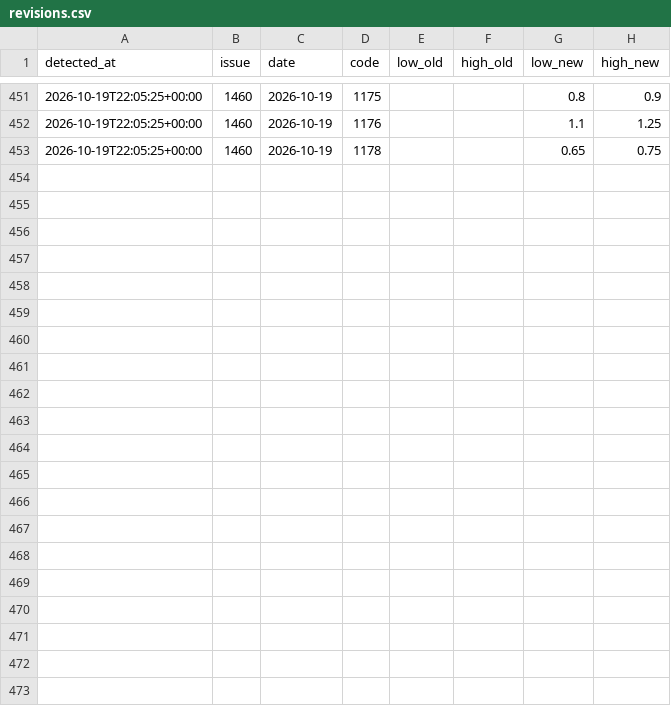
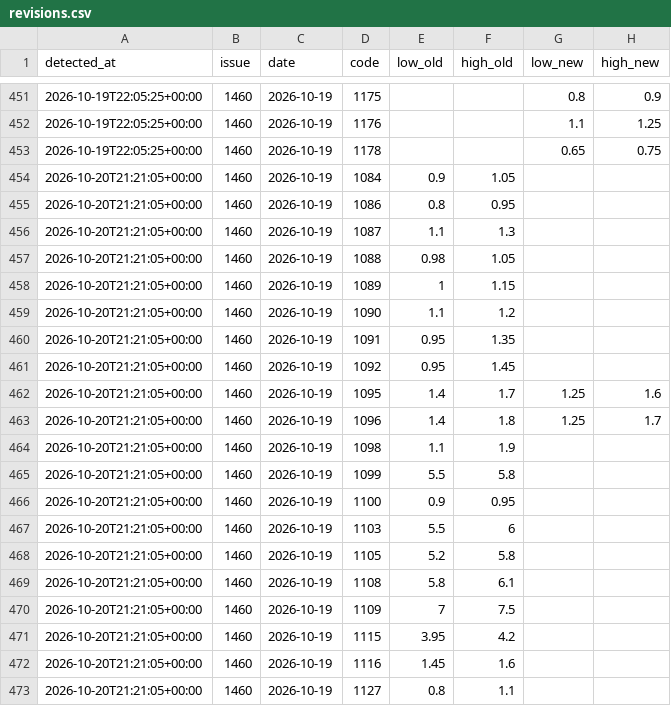
Before and after one commit to a1oysio/prezzi-agricoli, a CSV file: dataset/verona/revisions.csv, drawn as a sheet; only a part is shown, gaps mark what is left out.

```diff
--- a/dataset/verona/revisions.csv
+++ b/dataset/verona/revisions.csv
@@ -453 +453,21 @@ detected_at,issue,date,code,low_old,high_old,low_new,high_new
 2026-10-19T22:05:25+00:00,1460,2026-10-19,1178,,,0.65,0.75
+2026-10-20T21:21:05+00:00,1460,2026-10-19,1084,0.9,1.05,,
+2026-10-20T21:21:05+00:00,1460,2026-10-19,1086,0.8,0.95,,
+2026-10-20T21:21:05+00:00,1460,2026-10-19,1087,1.1,1.3,,
+2026-10-20T21:21:05+00:00,1460,2026-10-19,1088,0.98,1.05,,
+2026-10-20T21:21:05+00:00,1460,2026-10-19,1089,1,1.15,,
+2026-10-20T21:21:05+00:00,1460,2026-10-19,1090,1.1,1.2,,
+2026-10-20T21:21:05+00:00,1460,2026-10-19,1091,0.95,1.35,,
+2026-10-20T21:21:05+00:00,1460,2026-10-19,1092,0.95,1.45,,
+2026-10-20T21:21:05+00:00,1460,2026-10-19,1095,1.4,1.7,1.25,1.6
+2026-10-20T21:21:05+00:00,1460,2026-10-19,1096,1.4,1.8,1.25,1.7
+2026-10-20T21:21:05+00:00,1460,2026-10-19,1098,1.1,1.9,,
+2026-10-20T21:21:05+00:00,1460,2026-10-19,1099,5.5,5.8,,
+2026-10-20T21:21:05+00:00,1460,2026-10-19,1100,0.9,0.95,,
+2026-10-20T21:21:05+00:00,1460,2026-10-19,1103,5.5,6,,
+2026-10-20T21:21:05+00:00,1460,2026-10-19,1105,5.2,5.8,,
+2026-10-20T21:21:05+00:00,1460,2026-10-19,1108,5.8,6.1,,
+2026-10-20T21:21:05+00:00,1460,2026-10-19,1109,7,7.5,,
+2026-10-20T21:21:05+00:00,1460,2026-10-19,1115,3.95,4.2,,
+2026-10-20T21:21:05+00:00,1460,2026-10-19,1116,1.45,1.6,,
+2026-10-20T21:21:05+00:00,1460,2026-10-19,1127,0.8,1.1,,
```
Also changed, not shown: dataset/verona/prices/2026.csv, dataset/verona/products.csv, 1 other file.
